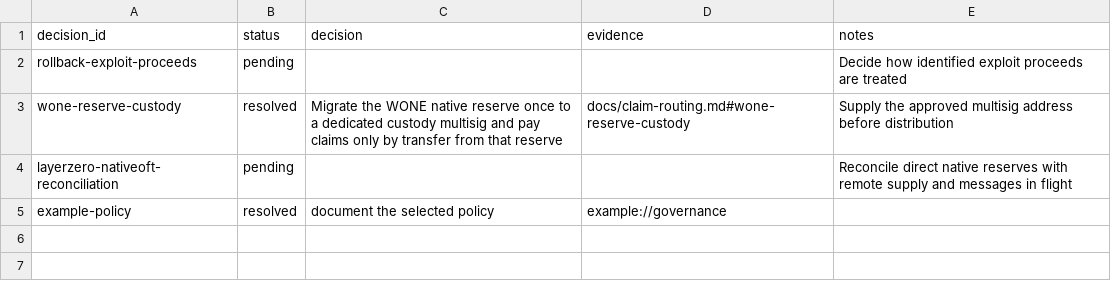
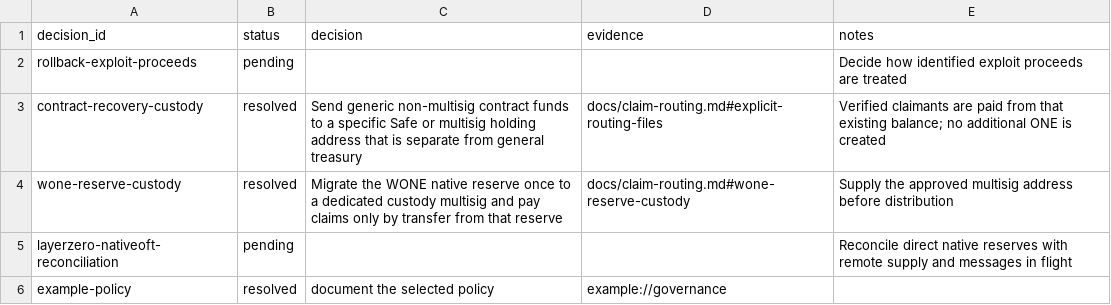
Before and after one commit to polymorpher/harmony-migration, a CSV file: routing/policy-decisions.example.csv, drawn as a sheet; the diff names each change by its address in the sheet, - before the commit and + after, or states it on an @@ line.

```diff
--- a/routing/policy-decisions.example.csv
+++ b/routing/policy-decisions.example.csv
+row 3: contract-recovery-custody | resolved | Send generic non-multisig contract funds to a specific Safe or multisig holding address that is separate from general treasury | docs/claim-routing.md#explicit-routing-files | Verified claimants are paid from that existing balance; no additional ONE is created
```
Also changed, not shown: routing/destinations.example.csv, routing/routes.example.csv, 15 other files.
